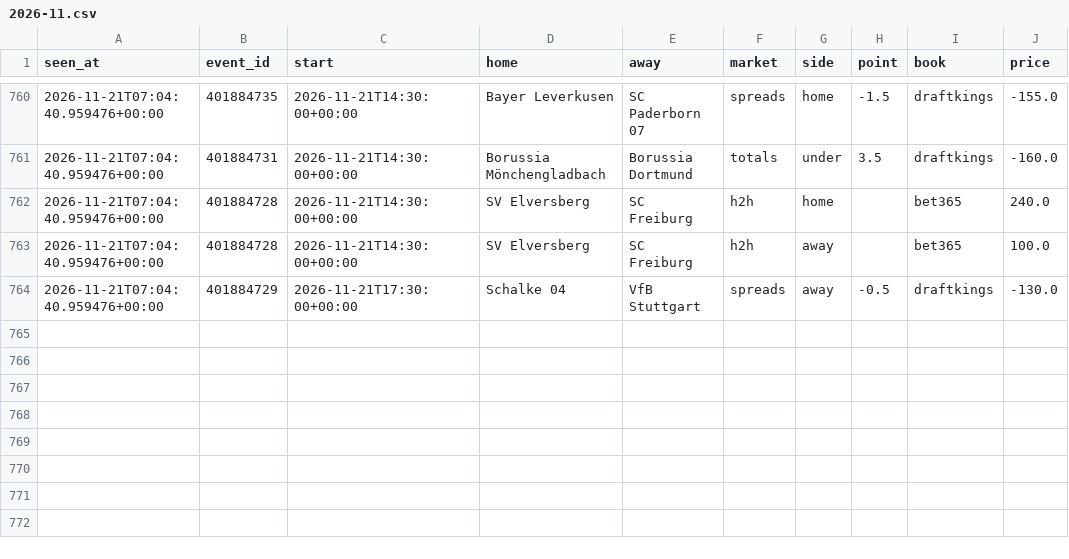
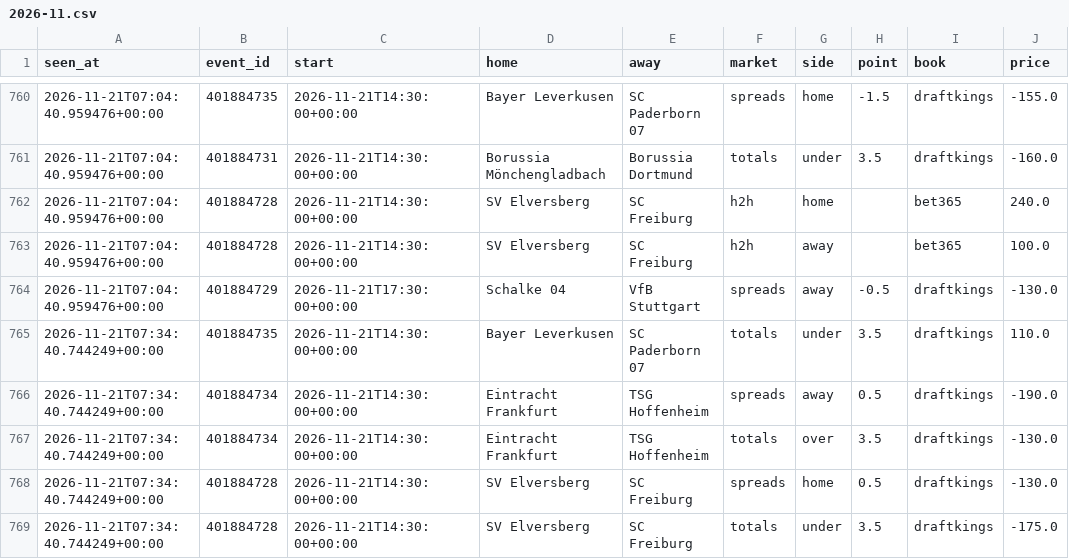
Before and after one commit to tdrey10/sports, a CSV file: data/odds/bundesliga/2026-11.csv, drawn as a sheet; only a part is shown, gaps mark what is left out.

```diff
--- a/data/odds/bundesliga/2026-11.csv
+++ b/data/odds/bundesliga/2026-11.csv
@@ -764 +764,6 @@ seen_at,event_id,start,home,away,market,side,point,book,price
 2026-11-21T07:04:40.959476+00:00,401884729,2026-11-21T17:30:00+00:00,Schalke 04,VfB Stuttgart,spreads,away,-0.5,draftkings,-130.0
+2026-11-21T07:34:40.744249+00:00,401884735,2026-11-21T14:30:00+00:00,Bayer Leverkusen,SC Paderborn 07,totals,under,3.5,draftkings,110.0
+2026-11-21T07:34:40.744249+00:00,401884734,2026-11-21T14:30:00+00:00,Eintracht Frankfurt,TSG Hoffenheim,spreads,away,0.5,draftkings,-190.0
+2026-11-21T07:34:40.744249+00:00,401884734,2026-11-21T14:30:00+00:00,Eintracht Frankfurt,TSG Hoffenheim,totals,over,3.5,draftkings,-130.0
+2026-11-21T07:34:40.744249+00:00,401884728,2026-11-21T14:30:00+00:00,SV Elversberg,SC Freiburg,spreads,home,0.5,draftkings,-130.0
+2026-11-21T07:34:40.744249+00:00,401884728,2026-11-21T14:30:00+00:00,SV Elversberg,SC Freiburg,totals,under,3.5,draftkings,-175.0
```
Also changed, not shown: data/odds/epl/2026-11.csv, data/odds/laliga/2026-11.csv, 14 other files.
